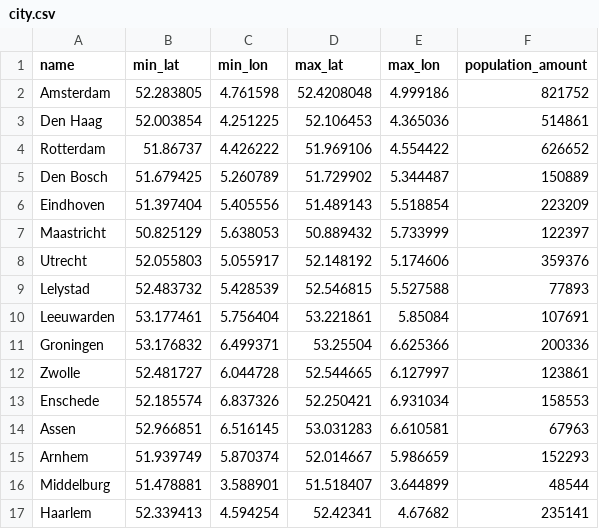
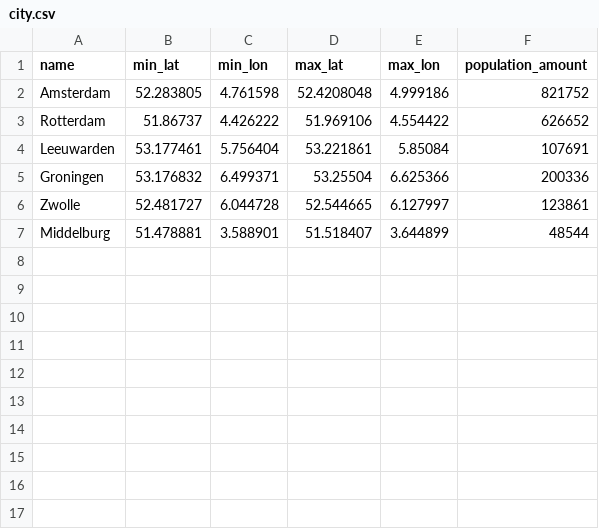
Before and after one commit to ddjanssen/ResilSimulator, a CSV file: src/data/city.csv, drawn as a sheet; the diff names each change by its address in the sheet, - before the commit and + after, or states it on an @@ line.

```diff
--- a/src/data/city.csv
+++ b/src/data/city.csv
-row 3: Den Haag | 52.003854 | 4.251225 | 52.106453 | 4.365036 | 514861
-row 5: Den Bosch | 51.679425 | 5.260789 | 51.729902 | 5.344487 | 150889
-row 6: Eindhoven | 51.397404 | 5.405556 | 51.489143 | 5.518854 | 223209
-row 7: Maastricht | 50.825129 | 5.638053 | 50.889432 | 5.733999 | 122397
-row 8: Utrecht | 52.055803 | 5.055917 | 52.148192 | 5.174606 | 359376
-row 9: Lelystad | 52.483732 | 5.428539 | 52.546815 | 5.527588 | 77893
-row 13: Enschede | 52.185574 | 6.837326 | 52.250421 | 6.931034 | 158553
-row 14: Assen | 52.966851 | 6.516145 | 53.031283 | 6.610581 | 67963
-row 15: Arnhem | 51.939749 | 5.870374 | 52.014667 | 5.986659 | 152293
-row 17: Haarlem | 52.339413 | 4.594254 | 52.42341 | 4.67682 | 235141
```
Also changed, not shown: 7 other files.
